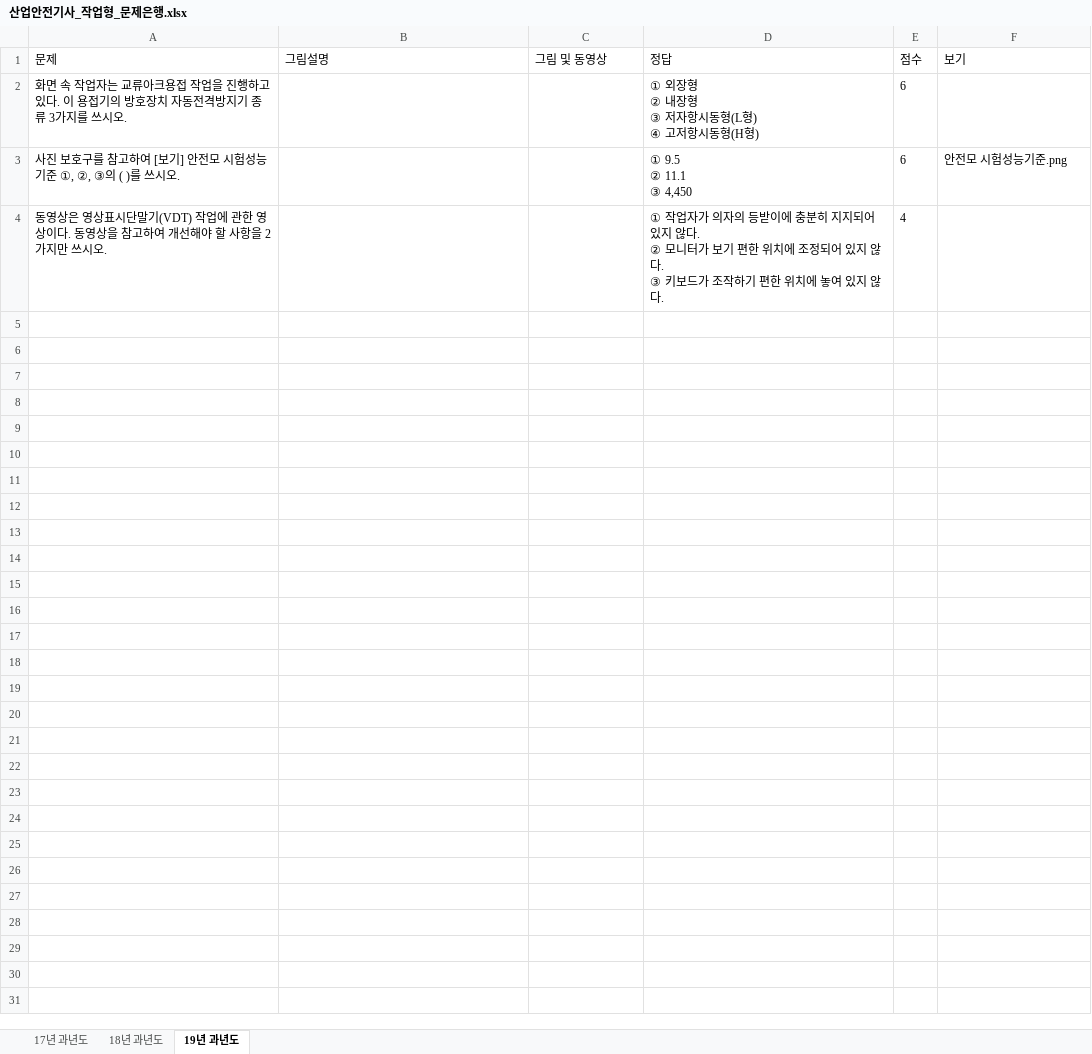
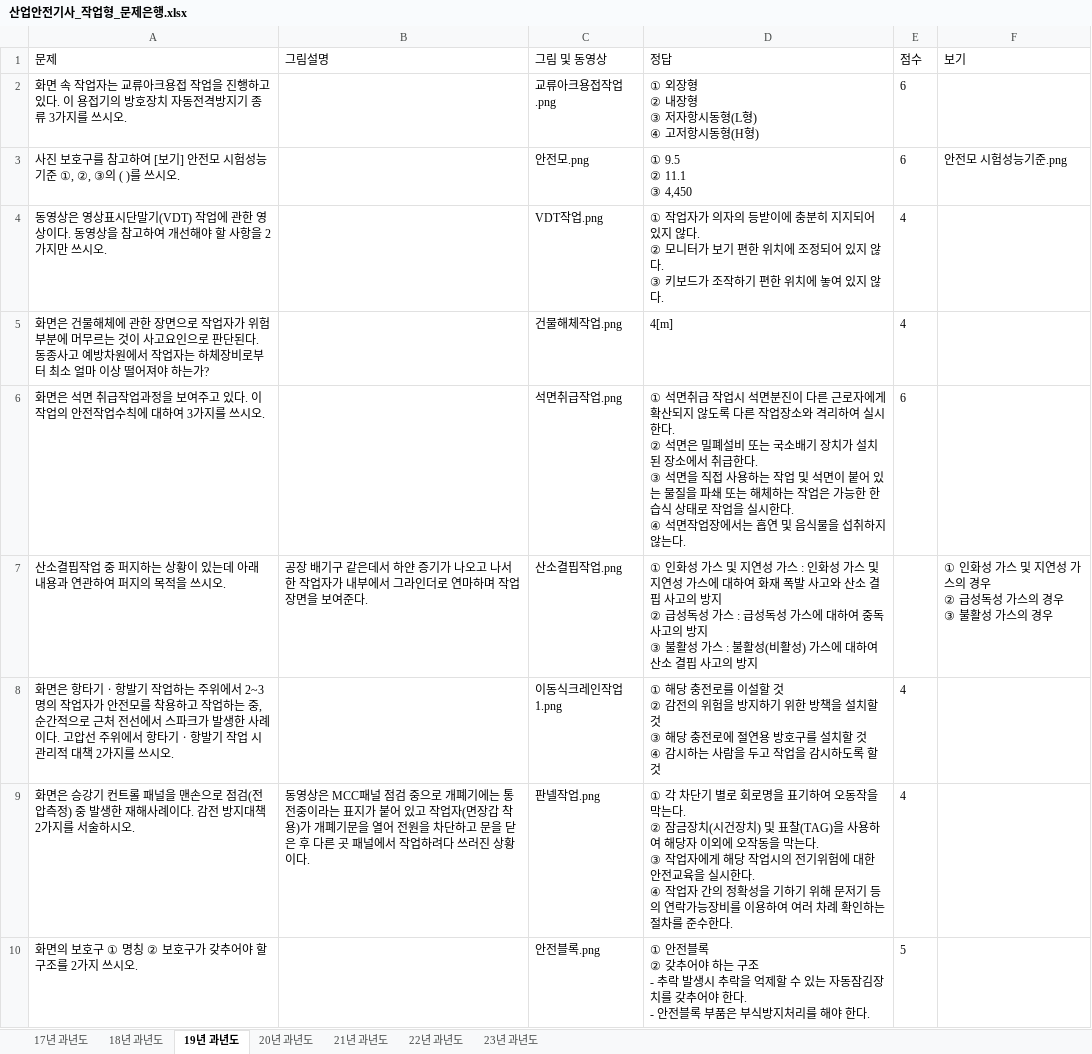
Before and after one commit to jeaha13/jeaha.cbt, an Excel workbook: 산업안전기사_작업형_문제은행.xlsx, sheet 19년 과년도, drawn as a sheet; values as stored, in another font and other column widths than the file's, no borders; ↵ is a line break in a cell; the diff names each change by its address in the sheet, - before the commit and + after, or states it on an @@ line.

```diff
--- a/산업안전기사_작업형_문제은행.xlsx (sheet 19년 과년도)
+++ b/산업안전기사_작업형_문제은행.xlsx (sheet 19년 과년도)
+sheet tab: 20년 과년도
+sheet tab: 21년 과년도
+sheet tab: 22년 과년도
+sheet tab: 23년 과년도
-C2 (그림 및 동영상): (empty)
+C2 (그림 및 동영상): 교류아크용접작업.png
-C3 (그림 및 동영상): (empty)
+C3 (그림 및 동영상): 안전모.png
-C4 (그림 및 동영상): (empty)
+C4 (그림 및 동영상): VDT작업.png
+row 5: 화면은 건물해체에 관한 장면으로 작업자가 위험부분에 머무르는 것이 사고요인으로 판단된다. 동종사고 예방차원에서 작업자는 하체장비로부터 최소 얼마 이상 떨어져야 하는가? |  | 건물해체작업.png | 4[m] | 4
+row 6: 화면은 석면 취급작업과정을 보여주고 있다. 이 작업의 안전작업수칙에 대하여 3가지를 쓰시오. |  | 석면취급작업.png | ① 석면취급 작업시 석면분진이 다른 근로자에게 확산되지 않도록 다른 작업장소와 격리하여 실시한다. ↵ ② 석면은 밀폐설비 또는 국소배기 장치가 설치된 장소에서 취급한다. ↵ ③ 석면을 직접 사용하는 작업 및 석면이 붙어 있는 물질을 파쇄 또는 해체하는 작업은 가능한 한 습식 상태로 작업을 실시한다. ↵ ④ 석면작업장에서는 흡연 및 음식물을 섭취하지 않는다. | 6
+row 7: 산소결핍작업 중 퍼지하는 상황이 있는데 아래 내용과 연관하여 퍼지의 목적을 쓰시오. | 공장 배기구 같은데서 하얀 증기가 나오고 나서 한 작업자가 내부에서 그라인더로 연마하며 작업 장면을 보여준다. | 산소결핍작업.png | ① 인화성 가스 및 지연성 가스 : 인화성 가스 및 지연성 가스에 대하여 화재 폭발 사고와 산소 결핍 사고의 방지 ↵ ② 급성독성 가스 : 급성독성 가스에 대하여 중독 사고의 방지 ↵ ③ 불활성 가스 : 불활성(비활성) 가스에 대하여 산소 결핍 사고의 방지 |  | ① 인화성 가스 및 지연성 가스의 경우 ↵ ② 급성독성 가스의 경우 ↵ ③ 불활성 가스의 경우
+row 8: 화면은 항타기ㆍ항발기 작업하는 주위에서 2~3명의 작업자가 안전모를 착용하고 작업하는 중, 순간적으로 근처 전선에서 스파크가 발생한 사례이다. 고압선 주위에서 항타기ㆍ항발기 작업 시 관리적 대책 2가지를 쓰시오. |  | 이동식크레인작업1.png | ① 해당 충전로를 이설할 것 ↵ ② 감전의 위험을 방지하기 위한 방책을 설치할 것 ↵ ③ 해당 충전로에 절연용 방호구를 설치할 것 ↵ ④ 감시하는 사람을 두고 작업을 감시하도록 할 것 | 4
+row 9: 화면은 승강기 컨트롤 패널을 맨손으로 점검(전압측정) 중 발생한 재해사례이다. 감전 방지대책 2가지를 서술하시오. | 동영상은 MCC패널 점검 중으로 개폐기에는 통전중이라는 표지가 붙어 있고 작업자(면장갑 착용)가 개폐기문을 열어 전원을 차단하고 문을 닫은 후 다른 곳 패널에서 작업하려다 쓰러진 상황이다. | 판넬작업.png | ① 각 차단기 별로 회로명을 표기하여 오동작을 막는다. ↵ ② 잠금장치(시건장치) 및 표찰(TAG)을 사용하여 해당자 이외에 오작동을 막는다. ↵ ③ 작업자에게 해당 작업시의 전기위험에 대한 안전교육을 실시한다. ↵ ④ 작업자 간의 정확성을 기하기 위해 문저기 등의 연락가능장비를 이용하여 여러 차례 확인하는 절차를 준수한다. | 4
+row 10: 화면의 보호구 ① 명칭 ② 보호구가 갖추어야 할 구조를 2가지 쓰시오. |  | 안전블록.png | ① 안전블록 ↵ ② 갖추어야 하는 구조 ↵ - 추락 발생시 추락을 억제할 수 있는 자동잠김장치를 갖추어야 한다. ↵ - 안전블록 부품은 부식방지처리를 해야 한다. | 5
```
Also changed, not shown: sheet 18년 과년도, 1 other file.
